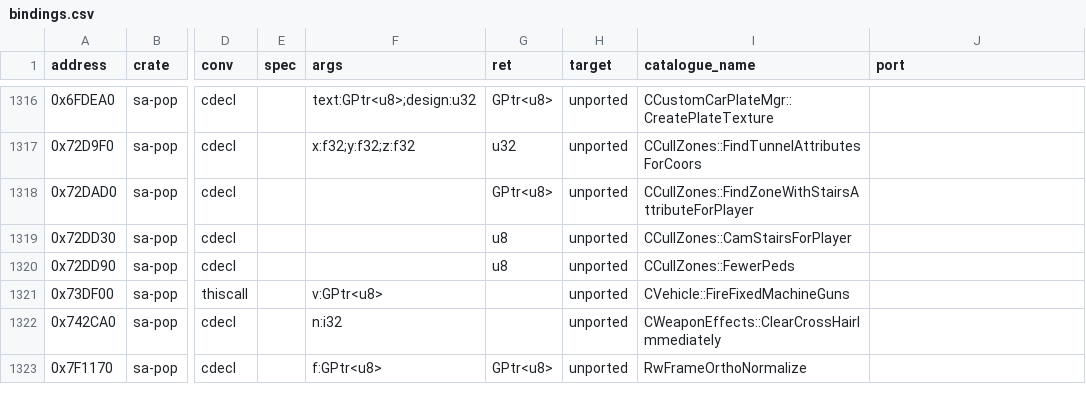
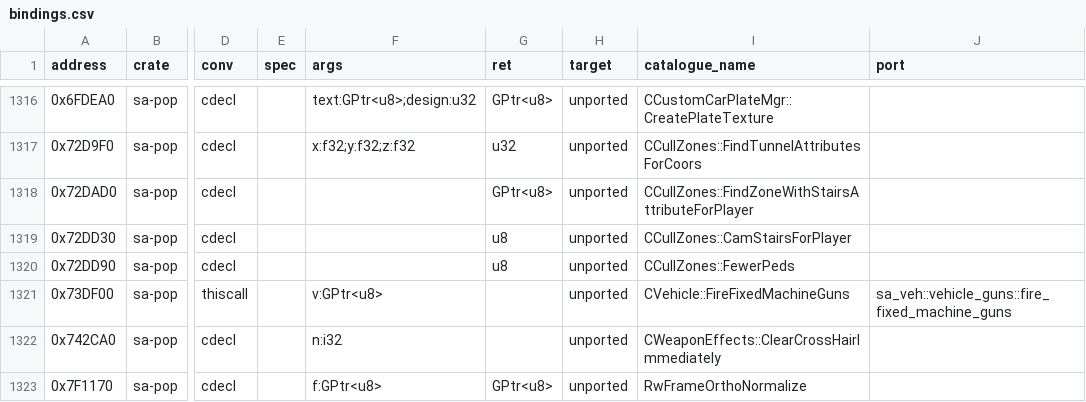
Before and after one commit to ghosty2004/sa-engine, a CSV file: catalog/bindings.csv, drawn as a sheet; only a part is shown, gaps mark what is left out; the diff names each change by its address in the sheet, - before the commit and + after, or states it on an @@ line.

Commit message:
feat(sa-veh): port CVehicle::FireFixedMachineGuns
CVehicle::FireFixedMachineGuns 0x73DF00, batch frontier2-b23 (VEH guns), from the 1.0 US bytes with
docs/re/specs/VEH/CVehicle.md as reading aid. The reach is the 2D forward direction over
max(length, 0.1) times 60: the right gun adds the unrounded products, the left gun their f32
stores, as the bytes keep them. Each gun draws three rand() spreads, aims through
CWeapon::DoTankDoomAiming and fires FireOneInstantHitRound(start, end, 15); then the weapon audio
event and the 20-round clip with its 1400 ms pause. The sa-pop binding gets the port as its twin.

Refs: FRONTIER-2

```diff
--- a/catalog/bindings.csv
+++ b/catalog/bindings.csv
-J1321 (port): (empty)
+J1321 (port): sa_veh::vehicle_guns::fire_fixed_machine_guns
```
Also changed, not shown: 4 other files.
